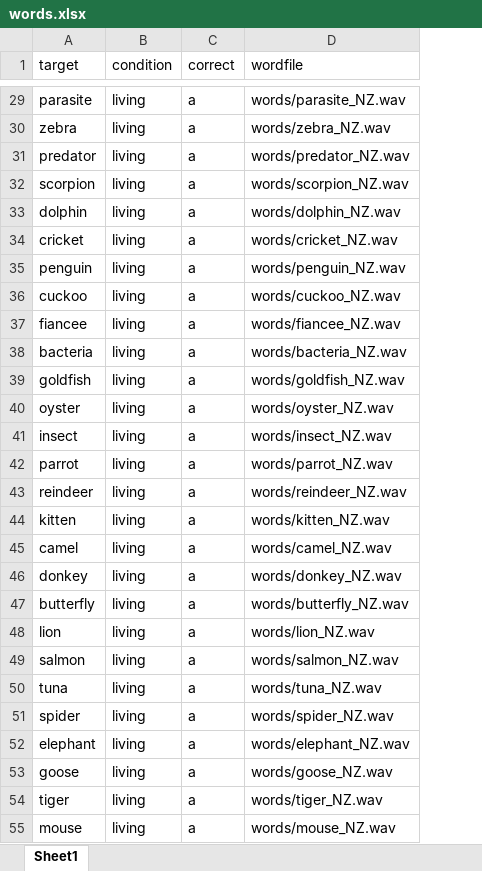
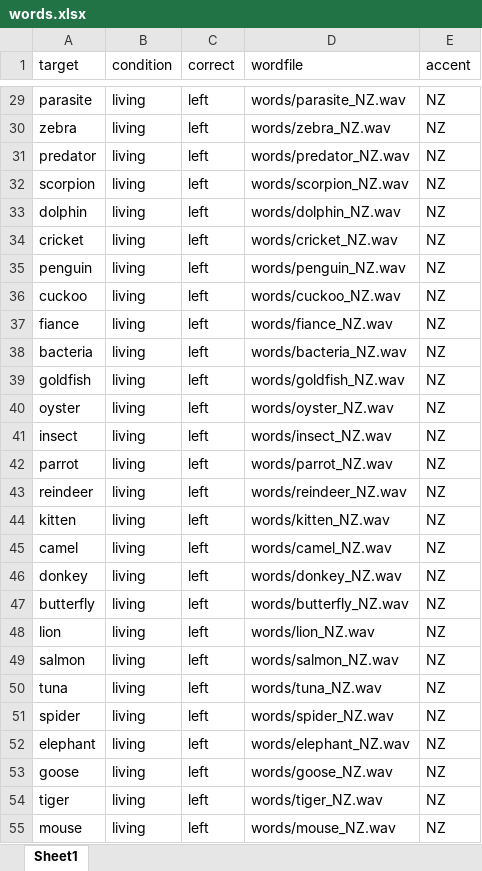
Before and after one commit to ajnafkertesz/Accents, an Excel workbook: words.xlsx, sheet Sheet1, drawn as a sheet; only a part is shown, gaps mark what is left out; values as stored, in another font and other column widths than the file's, no borders; the diff covers the shown part only; the diff names each change by its address in the sheet, - before the commit and + after, or states it on an @@ line.

Commit message:
added accent column

```diff
--- a/words.xlsx (sheet Sheet1)
+++ b/words.xlsx (sheet Sheet1)
+column E (accent), rows 29-55: all NZ
-C29:C55 (correct): a
+C29:C55 (correct): left
-A37 (target): fiancee
+A37 (target): fiance
-D37 (wordfile): words/fiancee_NZ.wav
+D37 (wordfile): words/fiance_NZ.wav
```
Also changed, not shown: 343 edited cells elsewhere in this sheet.
